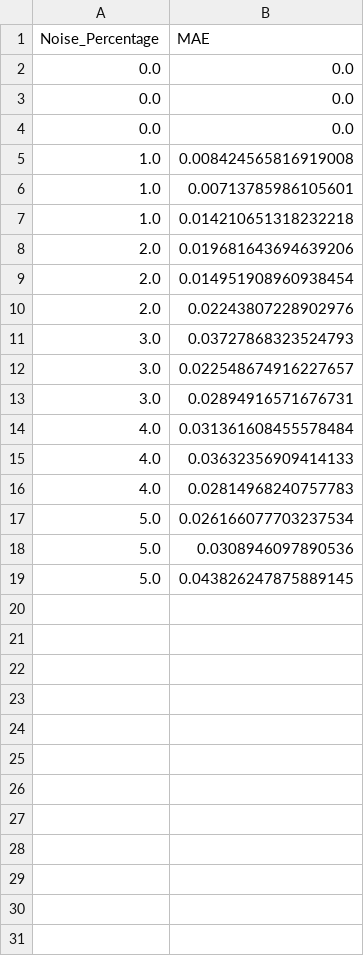
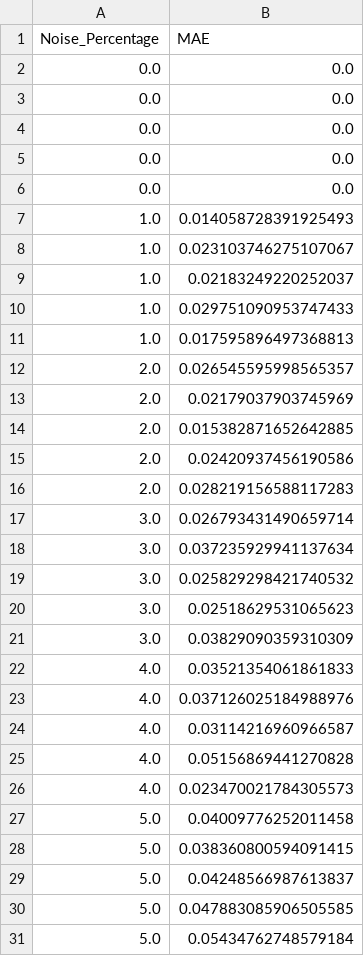
Before and after one commit to pnnl/Forte, a CSV file: src/outputs/sensitivity_analysis/temperature/uniform_noise/february/mae_positive_all.csv, drawn as a sheet.

```diff
--- a/src/outputs/sensitivity_analysis/temperature/uniform_noise/february/mae_positive_all.csv
+++ b/src/outputs/sensitivity_analysis/temperature/uniform_noise/february/mae_positive_all.csv
@@ -4,16 +4,28 @@ Noise_Percentage,MAE
 0.0,0.0
-1.0,0.008424565816919008
-1.0,0.00713785986105601
-1.0,0.014210651318232218
-2.0,0.019681643694639206
-2.0,0.014951908960938454
-2.0,0.02243807228902976
-3.0,0.03727868323524793
-3.0,0.022548674916227657
-3.0,0.02894916571676731
-4.0,0.031361608455578484
-4.0,0.03632356909414133
-4.0,0.02814968240757783
-5.0,0.026166077703237534
-5.0,0.0308946097890536
-5.0,0.043826247875889145
+0.0,0.0
+0.0,0.0
+1.0,0.014058728391925493
+1.0,0.023103746275107067
+1.0,0.02183249220252037
+1.0,0.029751090953747433
+1.0,0.017595896497368813
+2.0,0.026545595998565357
+2.0,0.02179037903745969
+2.0,0.015382871652642885
+2.0,0.02420937456190586
+2.0,0.028219156588117283
+3.0,0.026793431490659714
+3.0,0.037235929941137634
+3.0,0.025829298421740532
+3.0,0.02518629531065623
+3.0,0.03829090359310309
+4.0,0.03521354061861833
+4.0,0.037126025184988976
+4.0,0.03114216960966587
+4.0,0.05156869441270828
+4.0,0.023470021784305573
+5.0,0.04009776252011458
+5.0,0.038360800594091415
+5.0,0.04248566987613837
+5.0,0.047883085906505585
+5.0,0.05434762748579184
```
Also changed, not shown: src/outputs/sensitivity_analysis/temperature/uniform_noise/february/mape_positive_all.csv, 14 other files.
